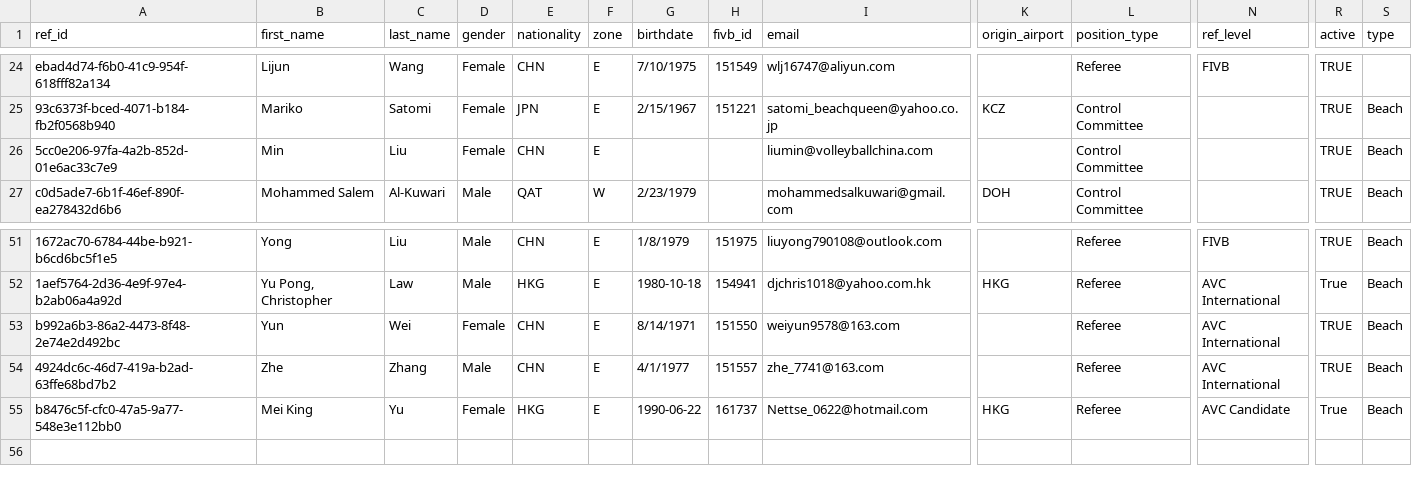
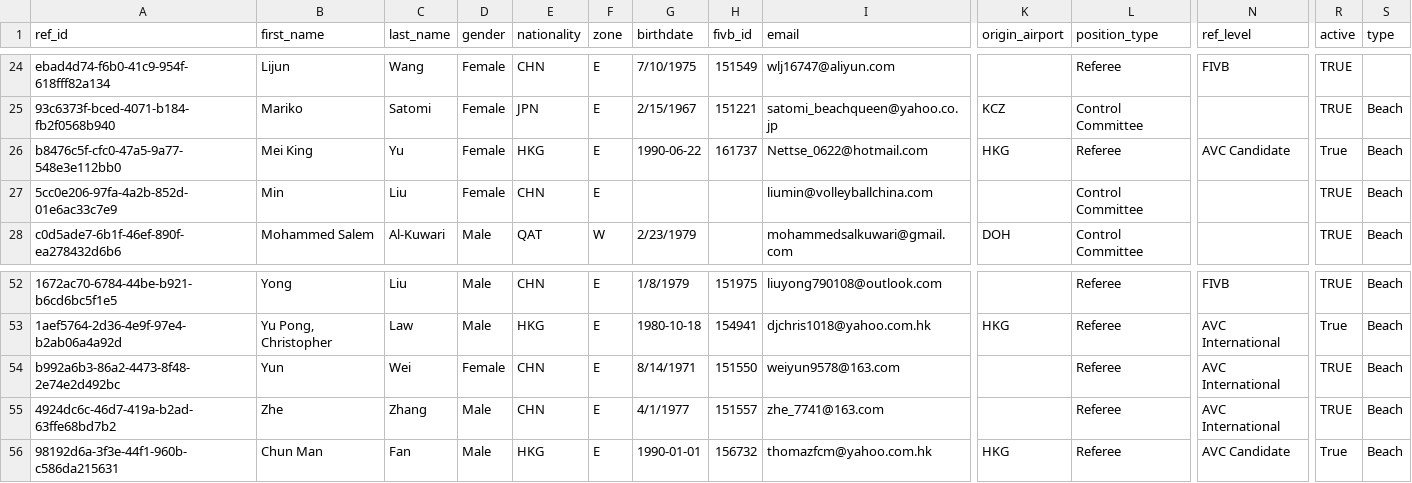
Before and after one commit to avcbeach/referee-database, a CSV file: data/referees.csv, drawn as a sheet; only a part is shown, gaps mark what is left out; addresses are those after the commit; rows hold the shown columns only; the diff names each change by its address in the sheet, - before the commit and + after, or states it on an @@ line.

Commit message:
Update referees.csv via referee app

```diff
--- a/data/referees.csv
+++ b/data/referees.csv
+row 26: b8476c5f-cfc0-47a5-9a77-548e3e112bb0 | Mei King | Yu | Female | HKG | E | 1990-06-22 | 161737 | Nettse_0622@hotmail.com | HKG | Referee | AVC Candidate | True | Beach
-A56 (ref_id): b8476c5f-cfc0-47a5-9a77-548e3e112bb0
+A56 (ref_id): 98192d6a-3f3e-44f1-960b-c586da215631
-B56 (first_name): Mei King
+B56 (first_name): Chun Man
-C56 (last_name): Yu
+C56 (last_name): Fan
-D56 (gender): Female
+D56 (gender): Male
-G56 (birthdate): 1990-06-22
+G56 (birthdate): 1990-01-01
-H56 (fivb_id): 161737
+H56 (fivb_id): 156732
-I56 (email): Nettse_0622@hotmail.com
+I56 (email): thomazfcm@yahoo.com.hk
```
